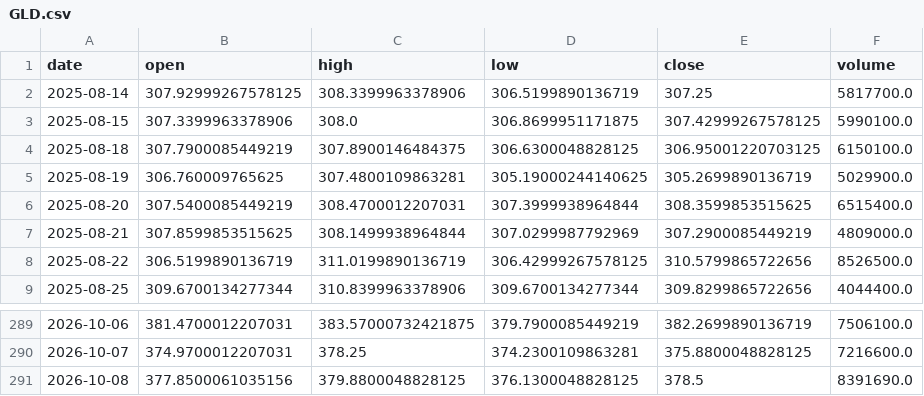
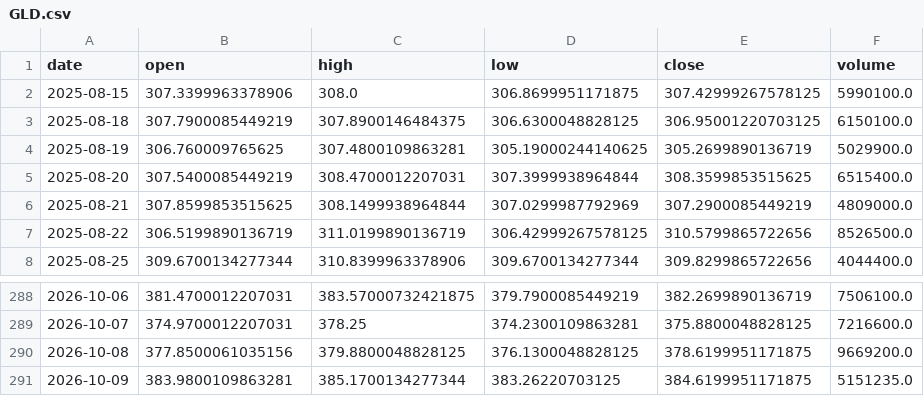
Before and after one commit to huzk4/robinhood-paper-desk, a CSV file: data/GLD.csv, drawn as a sheet; only a part is shown, gaps mark what is left out.

```diff
--- a/data/GLD.csv
+++ b/data/GLD.csv
@@ -1,3 +1,2 @@
 date,open,high,low,close,volume
-2025-08-14,307.92999267578125,308.3399963378906,306.5199890136719,307.25,5817700.0
 2025-08-15,307.3399963378906,308.0,306.8699951171875,307.42999267578125,5990100.0
@@ -290,2 +289,3 @@ date,open,high,low,close,volume
 2026-10-07,374.9700012207031,378.25,374.2300109863281,375.8800048828125,7216600.0
-2026-10-08,377.8500061035156,379.8800048828125,376.1300048828125,378.5,8391690.0
+2026-10-08,377.8500061035156,379.8800048828125,376.1300048828125,378.6199951171875,9669200.0
+2026-10-09,383.9800109863281,385.1700134277344,383.26220703125,384.6199951171875,5151235.0
```
Also changed, not shown: data/HD.csv, data/LLY.csv, 31 other files.
